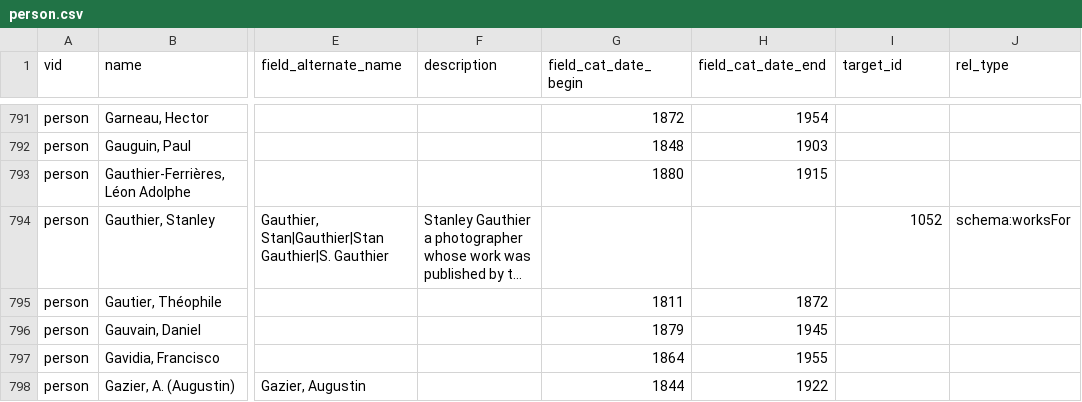
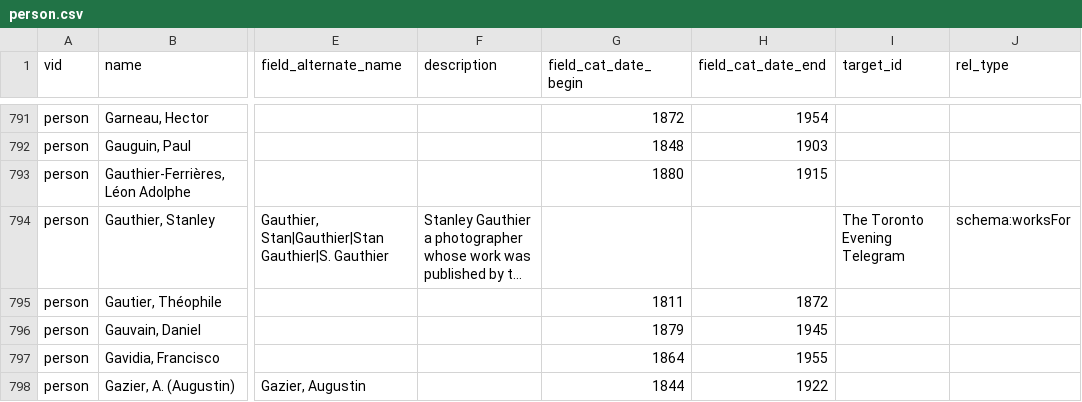
Before and after one commit to yorkulibraries/yudl_defaults, a CSV file: migrate/person.csv, drawn as a sheet; only a part is shown, gaps mark what is left out; long unchanged cells end in …; the diff covers the shown part only; the diff names each change by its address in the sheet, - before the commit and + after, or states it on an @@ line.

Commit message:
Fix The Toronto Evening Telegram worksFor schema; resolves #33.

```diff
--- a/migrate/person.csv
+++ b/migrate/person.csv
-I794 (target_id): 1052
+I794 (target_id): The Toronto Evening Telegram
```
Also changed, not shown: 85 edited cells elsewhere in this file.
